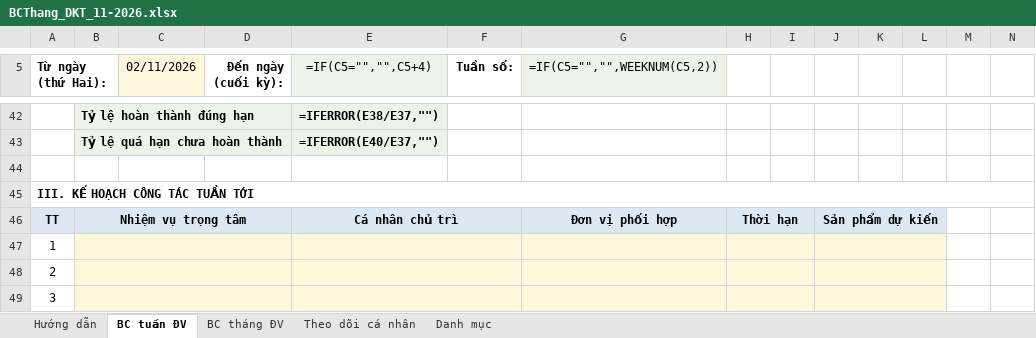
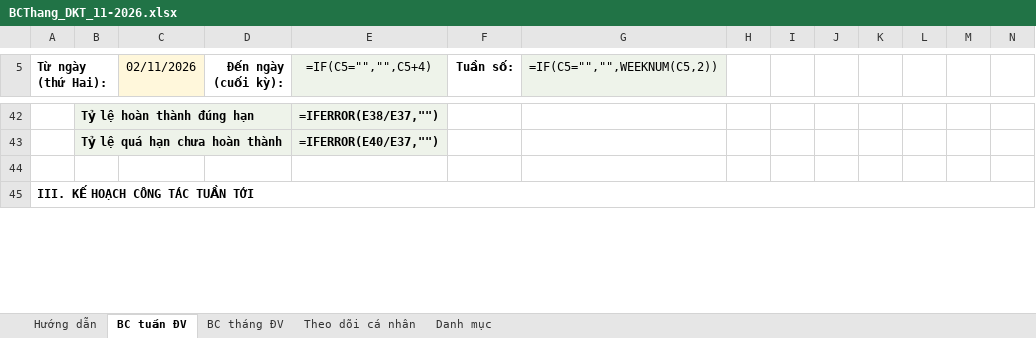
Before and after one commit to quocdungnguyen0810-ux/baocao-bomon-dkt-kgn, an Excel workbook: output_bao_cao_dkt/Ky_11_2026/BCThang_DKT_11-2026.xlsx, sheet BC tuần ĐV, drawn as a sheet; only a part is shown, gaps mark what is left out; values as stored, in another font and other column widths than the file's, no borders; formulas without a stored value are shown as written; removed rows and columns are numbered as before the commit, all else as after; rows hold the shown columns only; the diff covers the shown part only; the diff names each change by its address in the sheet, - before the commit and + after, or states it on an @@ line.

```diff
--- a/output_bao_cao_dkt/Ky_11_2026/BCThang_DKT_11-2026.xlsx (sheet BC tuần ĐV)
+++ b/output_bao_cao_dkt/Ky_11_2026/BCThang_DKT_11-2026.xlsx (sheet BC tuần ĐV)
-row 46: TT | Nhiệm vụ trọng tâm |  |  | Cá nhân chủ trì |  | Đơn vị phối hợp | Thời hạn |  | Sản phẩm dự kiến
-row 47: 1
-row 48: 2
-row 49: 3
```
Also changed, not shown: 14 added rows, 10 removed rows, 27 edited cells and cell formats elsewhere in this sheet, sheet BC tháng ĐV, sheet Theo dõi cá nhân, CSDL_BaoCao_BoMon_DKT_KGN.xlsx, output_bao_cao_dkt/Ky_11_2026/BCThang_DKT_LeThiHongVan_11-2026.xlsx, 48 other files.
